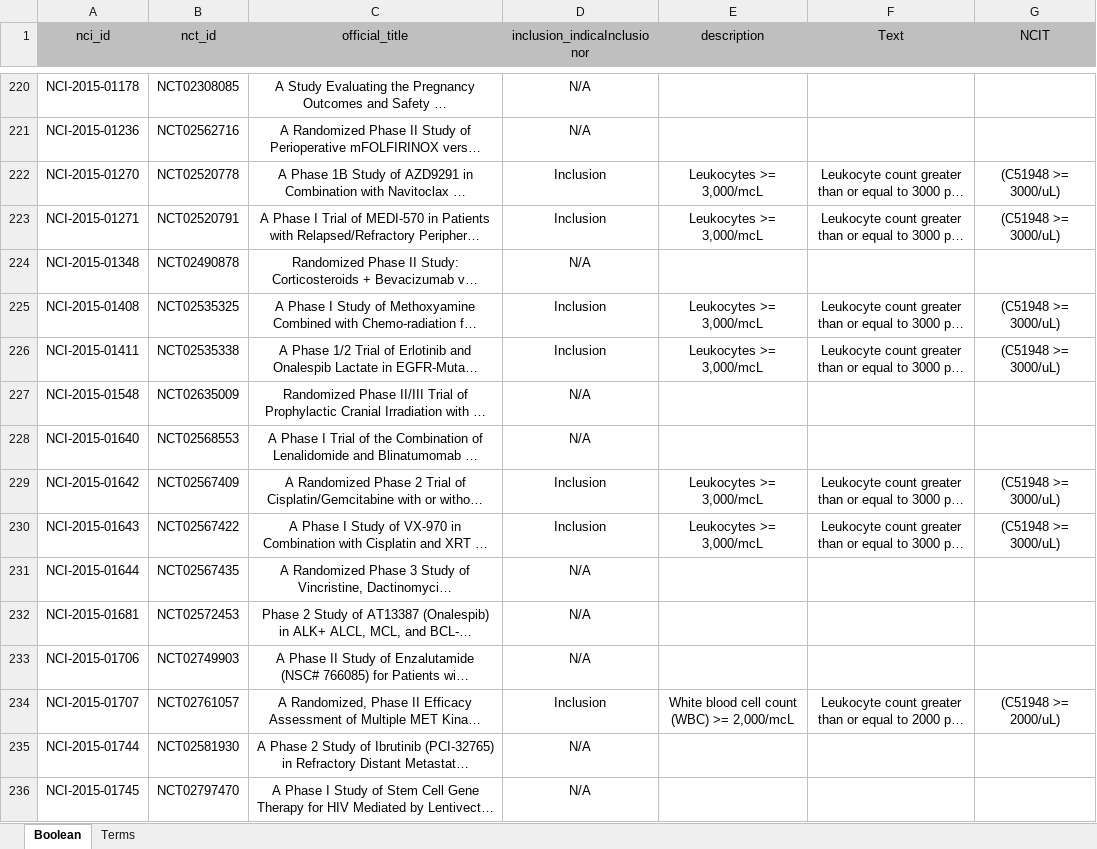
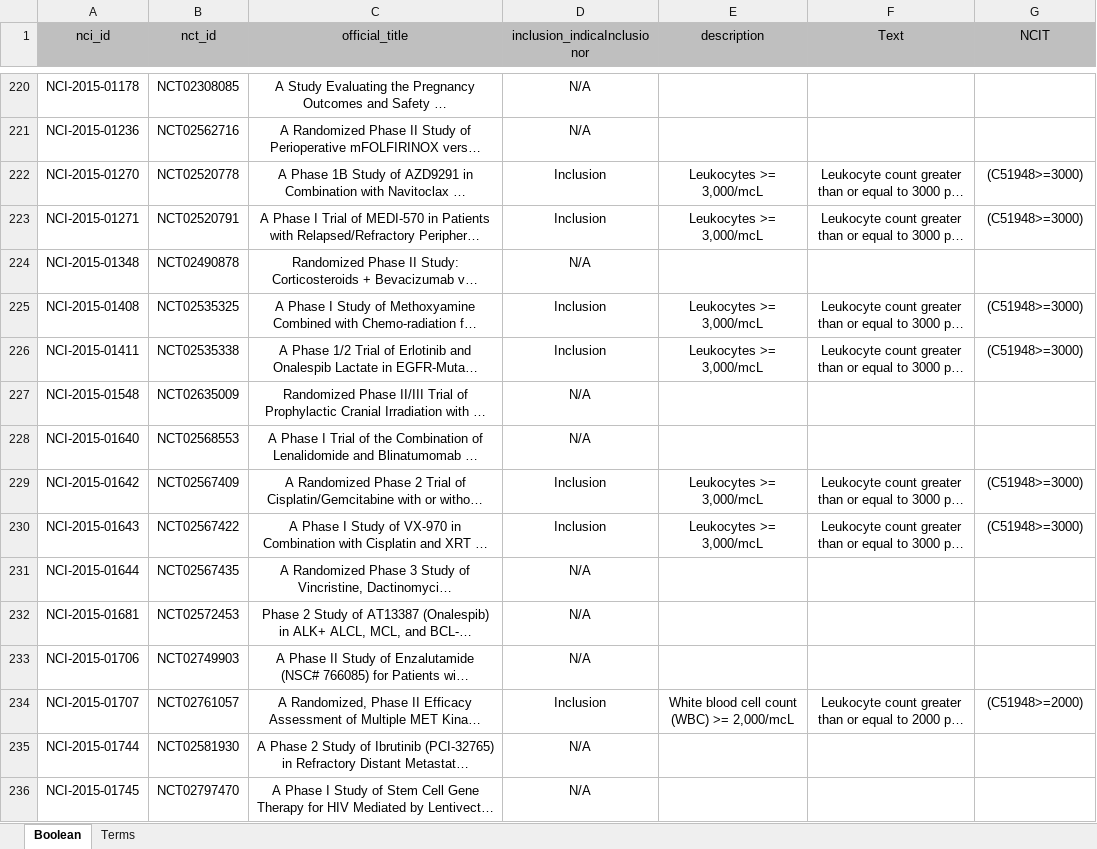
Before and after one commit to UTC-SCAL/ClinicalTrialChallenge, an Excel workbook: SMC Challenge 6/eligibility criteria/Dataset1_WBC_Trials_First.xlsx, sheet Boolean, drawn as a sheet; only a part is shown, gaps mark what is left out; long unchanged cells end in …; values as stored, in another font and other column widths than the file's, no borders; conditional formats not drawn; the diff covers the shown part only; the diff names each change by its address in the sheet, - before the commit and + after, or states it on an @@ line.

Commit message:
Code can now cleanly read in the conditional statements as strings for NCIT of criteria Dataset1_WBC_Trials_First.xlsx

```diff
--- a/SMC Challenge 6/eligibility criteria/Dataset1_WBC_Trials_First.xlsx (sheet Boolean)
+++ b/SMC Challenge 6/eligibility criteria/Dataset1_WBC_Trials_First.xlsx (sheet Boolean)
-G222:G223 (NCIT): (C51948 >= 3000/uL)
+G222:G223 (NCIT): (C51948>=3000)
-G225:G226 (NCIT): (C51948 >= 3000/uL)
+G225:G226 (NCIT): (C51948>=3000)
-G229:G230 (NCIT): (C51948 >= 3000/uL)
+G229:G230 (NCIT): (C51948>=3000)
-G234 (NCIT): (C51948 >= 2000/uL)
+G234 (NCIT): (C51948>=2000)
```
Also changed, not shown: 48 edited cells elsewhere in this sheet, 1 other file.
